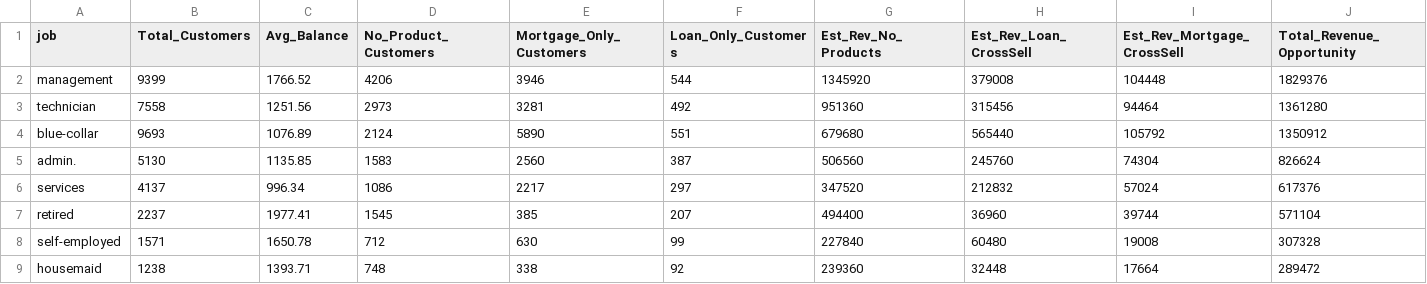
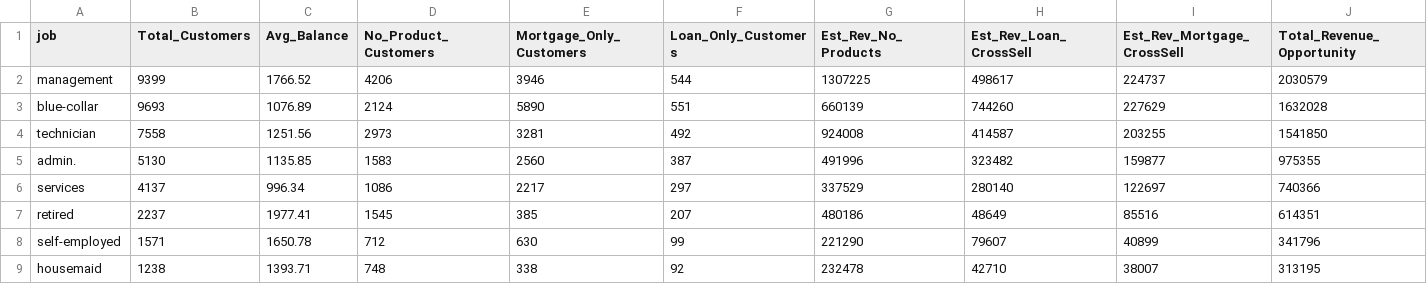
Before and after one commit to Ven-Anusuri/Bank-revenue-intelligence, a CSV file: Q6_revenue_opportunity_sizing.csv, drawn as a sheet; only a part is shown; the diff covers the shown part only.

Commit message:
Replace assumed revenue benchmarks with sourced 2026 market data

```diff
--- a/Q6_revenue_opportunity_sizing.csv
+++ b/Q6_revenue_opportunity_sizing.csv
@@ -1,9 +1,9 @@
 job,Total_Customers,Avg_Balance,No_Product_Customers,Mortgage_Only_Customers,Loan_Only_Customers,Est_Rev_No_Products,Est_Rev_Loan_CrossSell,Est_Rev_Mortgage_CrossSell,Total_Revenue_Opportunity
-management,9399,1766.52,4206,3946,544,1345920,379008,104448,1829376
-technician,7558,1251.56,2973,3281,492,951360,315456,94464,1361280
-blue-collar,9693,1076.89,2124,5890,551,679680,565440,105792,1350912
-admin.,5130,1135.85,1583,2560,387,506560,245760,74304,826624
-services,4137,996.34,1086,2217,297,347520,212832,57024,617376
-retired,2237,1977.41,1545,385,207,494400,36960,39744,571104
-self-employed,1571,1650.78,712,630,99,227840,60480,19008,307328
-housemaid,1238,1393.71,748,338,92,239360,32448,17664,289472
+management,9399,1766.52,4206,3946,544,1307225,498617,224737,2030579
+blue-collar,9693,1076.89,2124,5890,551,660139,744260,227629,1632028
+technician,7558,1251.56,2973,3281,492,924008,414587,203255,1541850
+admin.,5130,1135.85,1583,2560,387,491996,323482,159877,975355
+services,4137,996.34,1086,2217,297,337529,280140,122697,740366
+retired,2237,1977.41,1545,385,207,480186,48649,85516,614351
+self-employed,1571,1650.78,712,630,99,221290,79607,40899,341796
+housemaid,1238,1393.71,748,338,92,232478,42710,38007,313195
```
Also changed, not shown: 16 edited cells elsewhere in this file, 2 other files.
